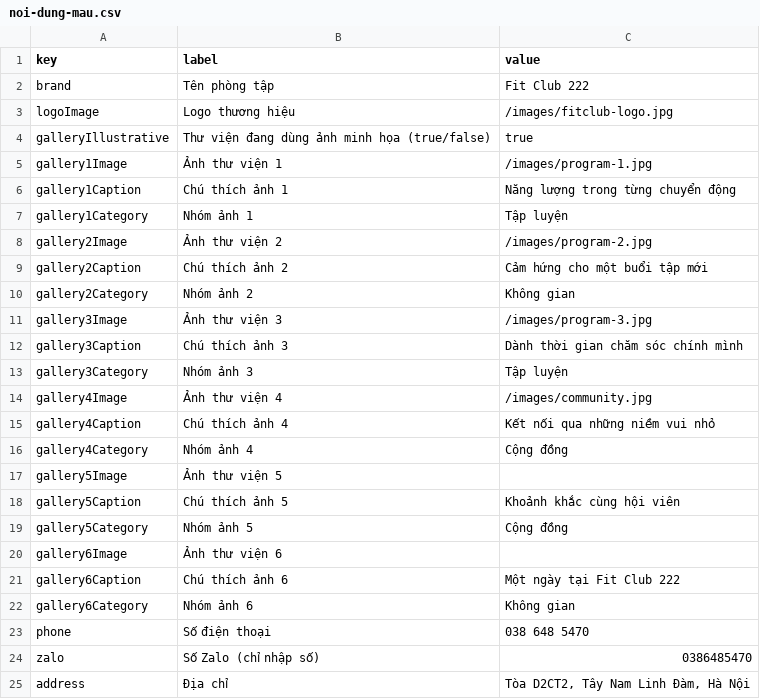
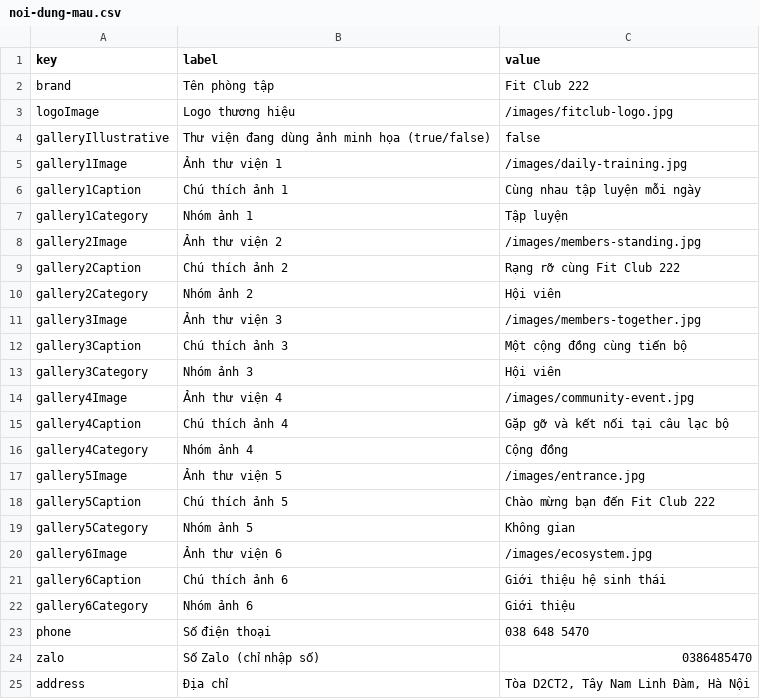
Before and after one commit to lnguyen2k10/landing-page-GYM, a CSV file: google-sheets/noi-dung-mau.csv, drawn as a sheet; only a part is shown; the diff covers the shown part only.

```diff
--- a/google-sheets/noi-dung-mau.csv
+++ b/google-sheets/noi-dung-mau.csv
@@ -3,21 +3,21 @@
 "logoImage","Logo thương hiệu","/images/fitclub-logo.jpg"
-"galleryIllustrative","Thư viện đang dùng ảnh minh họa (true/false)","true"
-"gallery1Image","Ảnh thư viện 1","/images/program-1.jpg"
-"gallery1Caption","Chú thích ảnh 1","Năng lượng trong từng chuyển động"
+"galleryIllustrative","Thư viện đang dùng ảnh minh họa (true/false)","false"
+"gallery1Image","Ảnh thư viện 1","/images/daily-training.jpg"
+"gallery1Caption","Chú thích ảnh 1","Cùng nhau tập luyện mỗi ngày"
 "gallery1Category","Nhóm ảnh 1","Tập luyện"
-"gallery2Image","Ảnh thư viện 2","/images/program-2.jpg"
-"gallery2Caption","Chú thích ảnh 2","Cảm hứng cho một buổi tập mới"
-"gallery2Category","Nhóm ảnh 2","Không gian"
-"gallery3Image","Ảnh thư viện 3","/images/program-3.jpg"
-"gallery3Caption","Chú thích ảnh 3","Dành thời gian chăm sóc chính mình"
-"gallery3Category","Nhóm ảnh 3","Tập luyện"
-"gallery4Image","Ảnh thư viện 4","/images/community.jpg"
-"gallery4Caption","Chú thích ảnh 4","Kết nối qua những niềm vui nhỏ"
+"gallery2Image","Ảnh thư viện 2","/images/members-standing.jpg"
+"gallery2Caption","Chú thích ảnh 2","Rạng rỡ cùng Fit Club 222"
+"gallery2Category","Nhóm ảnh 2","Hội viên"
+"gallery3Image","Ảnh thư viện 3","/images/members-together.jpg"
+"gallery3Caption","Chú thích ảnh 3","Một cộng đồng cùng tiến bộ"
+"gallery3Category","Nhóm ảnh 3","Hội viên"
+"gallery4Image","Ảnh thư viện 4","/images/community-event.jpg"
+"gallery4Caption","Chú thích ảnh 4","Gặp gỡ và kết nối tại câu lạc bộ"
 "gallery4Category","Nhóm ảnh 4","Cộng đồng"
-"gallery5Image","Ảnh thư viện 5",""
-"gallery5Caption","Chú thích ảnh 5","Khoảnh khắc cùng hội viên"
-"gallery5Category","Nhóm ảnh 5","Cộng đồng"
-"gallery6Image","Ảnh thư viện 6",""
-"gallery6Caption","Chú thích ảnh 6","Một ngày tại Fit Club 222"
-"gallery6Category","Nhóm ảnh 6","Không gian"
+"gallery5Image","Ảnh thư viện 5","/images/entrance.jpg"
+"gallery5Caption","Chú thích ảnh 5","Chào mừng bạn đến Fit Club 222"
+"gallery5Category","Nhóm ảnh 5","Không gian"
+"gallery6Image","Ảnh thư viện 6","/images/ecosystem.jpg"
+"gallery6Caption","Chú thích ảnh 6","Giới thiệu hệ sinh thái"
+"gallery6Category","Nhóm ảnh 6","Giới thiệu"
 "phone","Số điện thoại","038 648 5470"
```
Also changed, not shown: 5 added rows and 8 edited cells elsewhere in this file, 23 other files.
